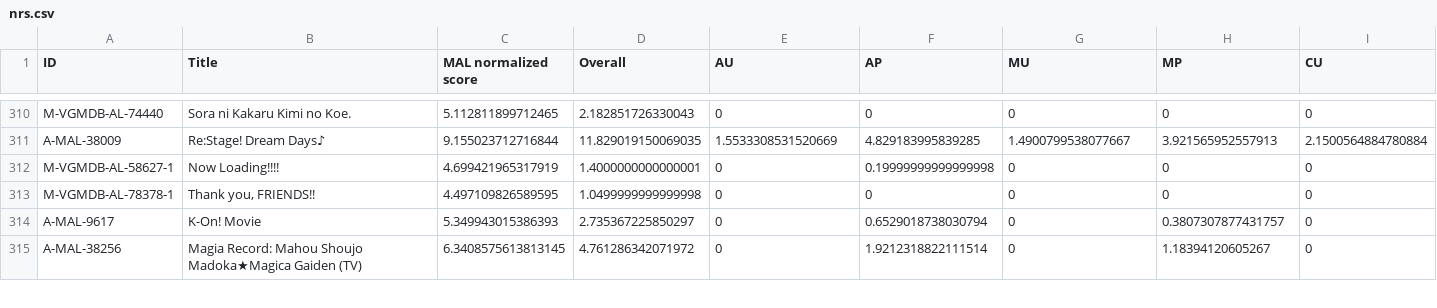
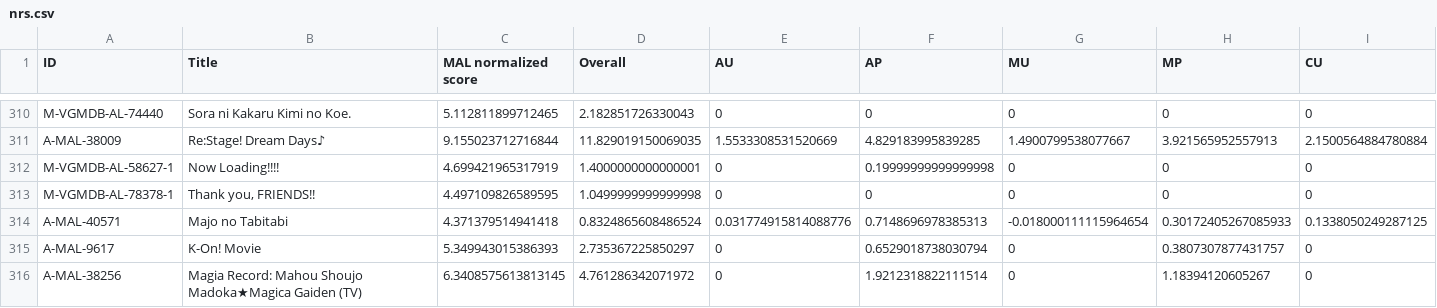
Before and after one commit to btmxh/nrs-impl, a CSV file: output/nrs.csv, drawn as a sheet; only a part is shown, gaps mark what is left out; rows hold the shown columns only; the diff names each change by its address in the sheet, - before the commit and + after, or states it on an @@ line.

Commit message:
[rank] Majo no Tabitabi

```diff
--- a/output/nrs.csv
+++ b/output/nrs.csv
+row 314: A-MAL-40571 | Majo no Tabitabi | 4.371379514941418 | 0.8324865608486524 | 0.031774915814088776 | 0.7148696978385313 | -0.018000111115964654 | 0.30172405267085933 | 0.1338050249287125
```
Also changed, not shown: 5 other files.
